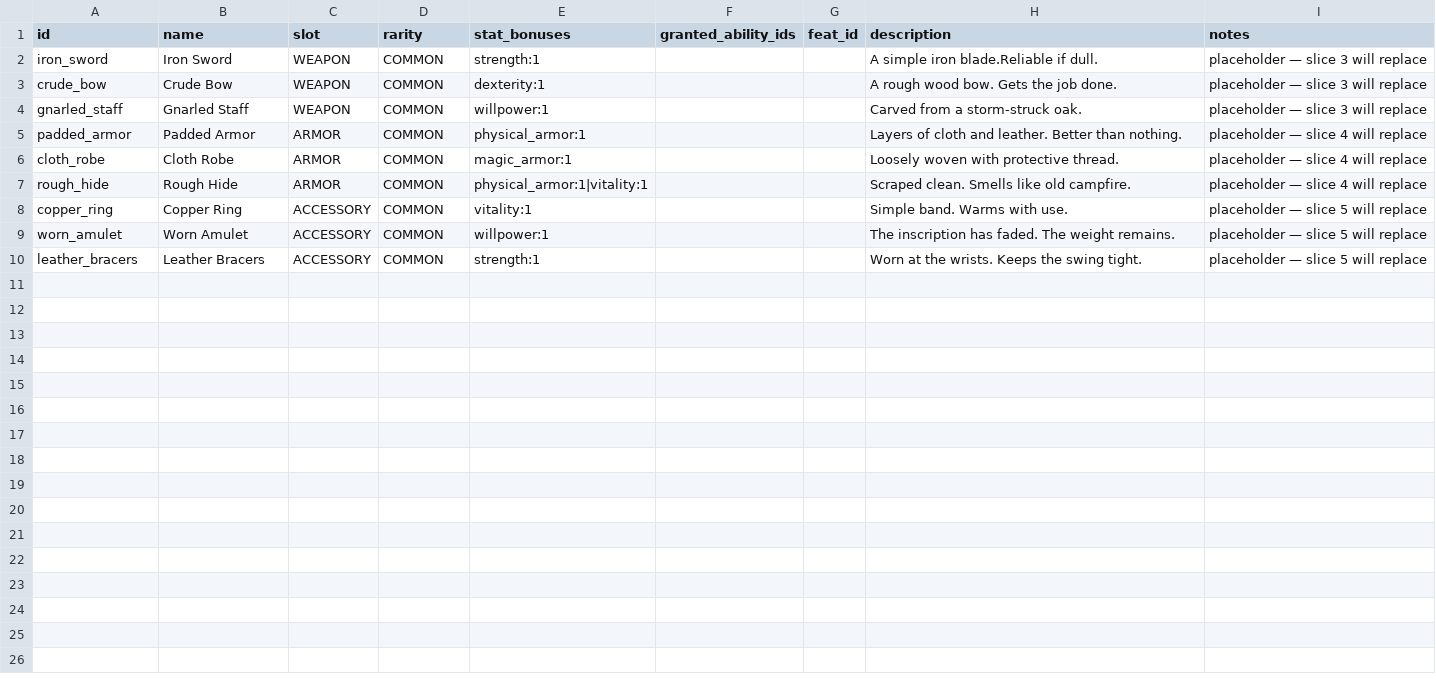
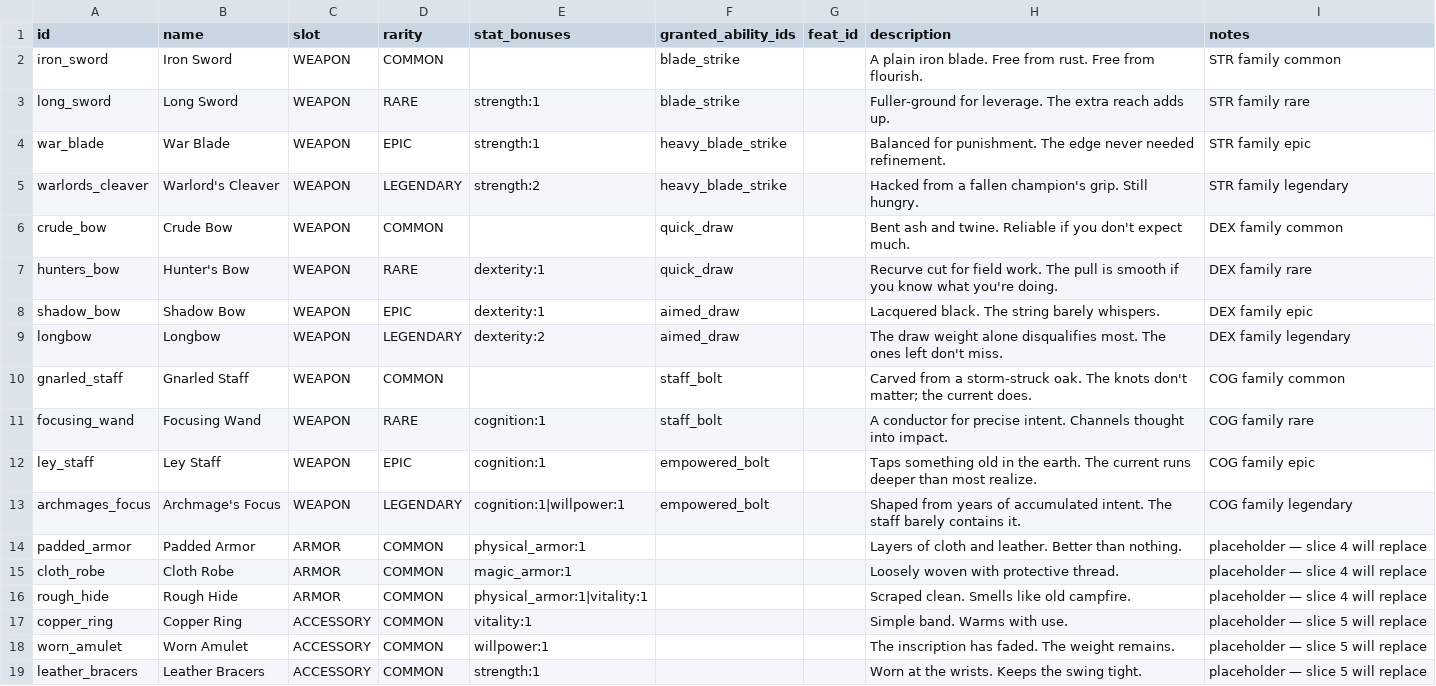
Before and after one commit to caleb-the-dev/RogueFinder, a CSV file: rogue-finder/data/equipment.csv, drawn as a sheet.

```diff
--- a/rogue-finder/data/equipment.csv
+++ b/rogue-finder/data/equipment.csv
@@ -1,5 +1,14 @@
 id,name,slot,rarity,stat_bonuses,granted_ability_ids,feat_id,description,notes
-iron_sword,Iron Sword,WEAPON,COMMON,strength:1,,,A simple iron blade.Reliable if dull.,placeholder — slice 3 will replace
-crude_bow,Crude Bow,WEAPON,COMMON,dexterity:1,,,A rough wood bow. Gets the job done.,placeholder — slice 3 will replace
-gnarled_staff,Gnarled Staff,WEAPON,COMMON,willpower:1,,,Carved from a storm-struck oak.,placeholder — slice 3 will replace
+iron_sword,Iron Sword,WEAPON,COMMON,,blade_strike,,A plain iron blade. Free from rust. Free from flourish.,STR family common
+long_sword,Long Sword,WEAPON,RARE,strength:1,blade_strike,,Fuller-ground for leverage. The extra reach adds up.,STR family rare
+war_blade,War Blade,WEAPON,EPIC,strength:1,heavy_blade_strike,,Balanced for punishment. The edge never needed refinement.,STR family epic
+warlords_cleaver,Warlord's Cleaver,WEAPON,LEGENDARY,strength:2,heavy_blade_strike,,Hacked from a fallen champion's grip. Still hungry.,STR family legendary
+crude_bow,Crude Bow,WEAPON,COMMON,,quick_draw,,Bent ash and twine. Reliable if you don't expect much.,DEX family common
+hunters_bow,Hunter's Bow,WEAPON,RARE,dexterity:1,quick_draw,,Recurve cut for field work. The pull is smooth if you know what you're doing.,DEX family rare
+shadow_bow,Shadow Bow,WEAPON,EPIC,dexterity:1,aimed_draw,,Lacquered black. The string barely whispers.,DEX family epic
+longbow,Longbow,WEAPON,LEGENDARY,dexterity:2,aimed_draw,,The draw weight alone disqualifies most. The ones left don't miss.,DEX family legendary
+gnarled_staff,Gnarled Staff,WEAPON,COMMON,,staff_bolt,,Carved from a storm-struck oak. The knots don't matter; the current does.,COG family common
+focusing_wand,Focusing Wand,WEAPON,RARE,cognition:1,staff_bolt,,A conductor for precise intent. Channels thought into impact.,COG family rare
+ley_staff,Ley Staff,WEAPON,EPIC,cognition:1,empowered_bolt,,Taps something old in the earth. The current runs deeper than most realize.,COG family epic
+archmages_focus,Archmage's Focus,WEAPON,LEGENDARY,cognition:1|willpower:1,empowered_bolt,,Shaped from years of accumulated intent. The staff barely contains it.,COG family legendary
 padded_armor,Padded Armor,ARMOR,COMMON,physical_armor:1,,,Layers of cloth and leather. Better than nothing.,placeholder — slice 4 will replace
```
Also changed, not shown: rogue-finder/data/abilities.csv, 10 other files.
